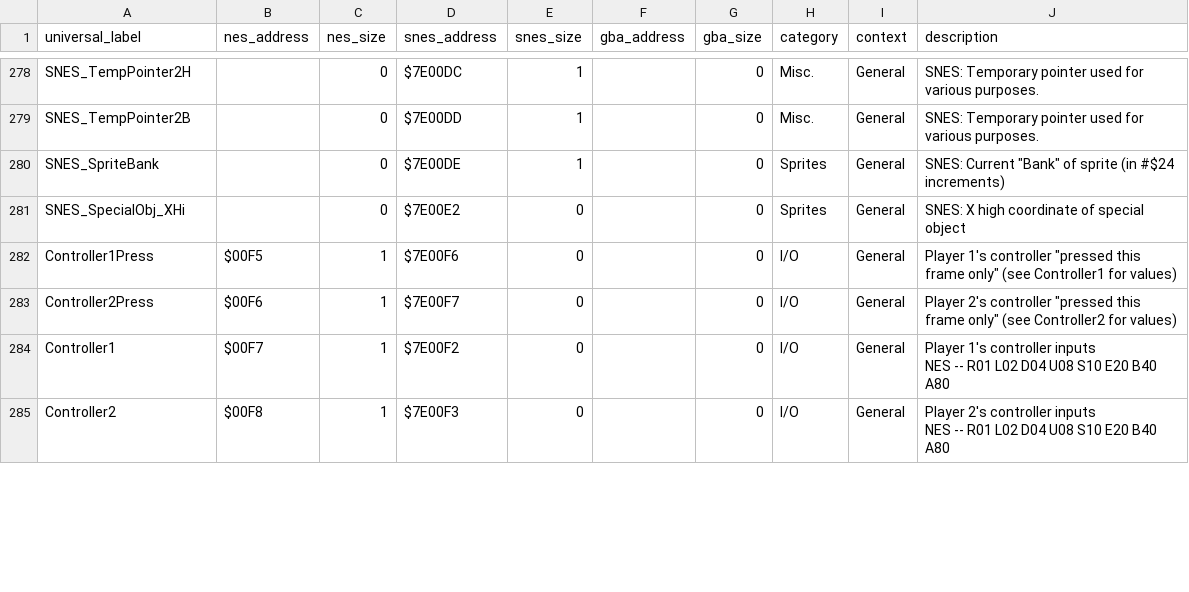
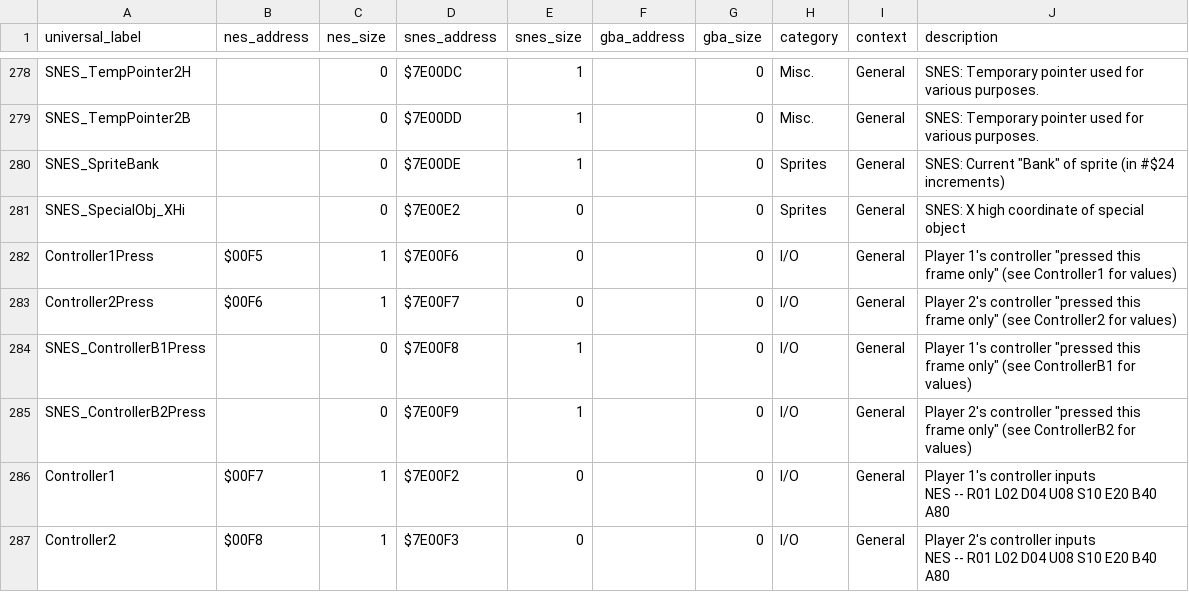
Before and after one commit to hericium1/hericium1.github.io, a CSV file: data/ram.csv, drawn as a sheet; only a part is shown, gaps mark what is left out; the diff covers the shown part only.

Commit message:
Add RAM addresses

```diff
--- a/data/ram.csv
+++ b/data/ram.csv
@@ -307,2 +309,4 @@ Controller1Press,$00F5,1,$7E00F6,0,,0,I/O,General,"Player 1's controller ""press
 Controller2Press,$00F6,1,$7E00F7,0,,0,I/O,General,"Player 2's controller ""pressed this frame only"" (see Controller2 for values)"
+SNES_ControllerB1Press,,0,$7E00F8,1,,0,I/O,General,"Player 1's controller ""pressed this frame only"" (see ControllerB1 for values)"
+SNES_ControllerB2Press,,0,$7E00F9,1,,0,I/O,General,"Player 2's controller ""pressed this frame only"" (see ControllerB2 for values)"
 Controller1,$00F7,1,$7E00F2,0,,0,I/O,General,"Player 1's controller inputs
```
Also changed, not shown: 4 added rows and 41 edited cells elsewhere in this file.
